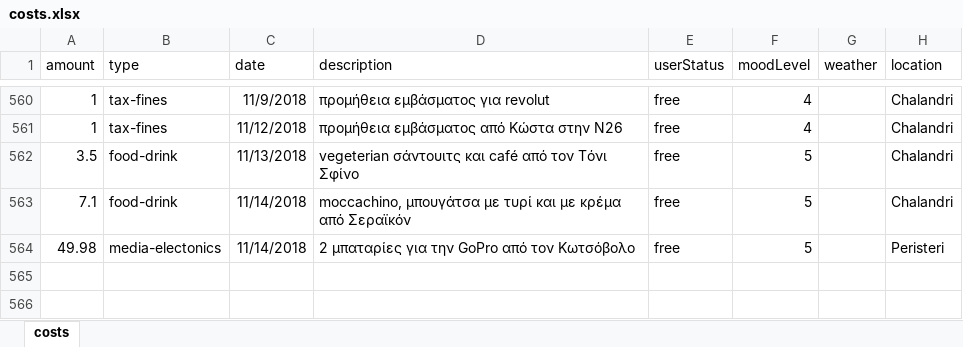
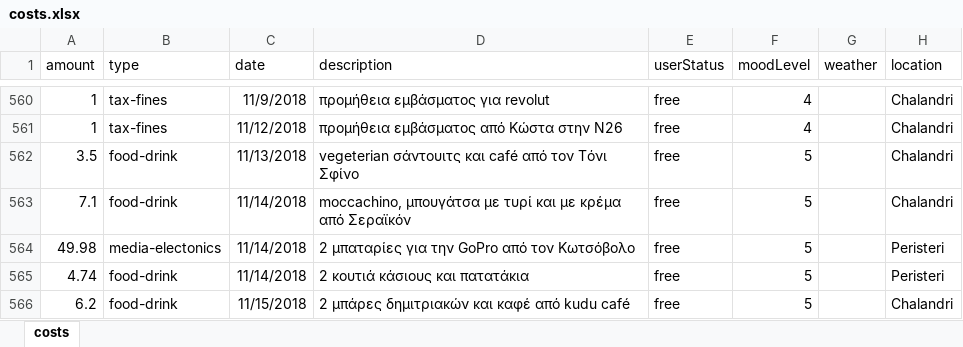
Before and after one commit to Stamanos/Financial-Organization, an Excel workbook: DataBase/costs.xlsx, sheet costs, drawn as a sheet; only a part is shown, gaps mark what is left out; values as stored, in another font and other column widths than the file's, no borders; table styles not drawn; the diff names each change by its address in the sheet, - before the commit and + after, or states it on an @@ line.

```diff
--- a/DataBase/costs.xlsx (sheet costs)
+++ b/DataBase/costs.xlsx (sheet costs)
+row 565: 4.74 | food-drink | 11/14/2018 | 2 κουτιά κάσιους και πατατάκια | free | 5 |  | Peristeri
+row 566: 6.2 | food-drink | 11/15/2018 | 2 μπάρες δημιτριακών και καφέ από kudu café | free | 5 |  | Chalandri
```
Also changed, not shown: 7 other files.
